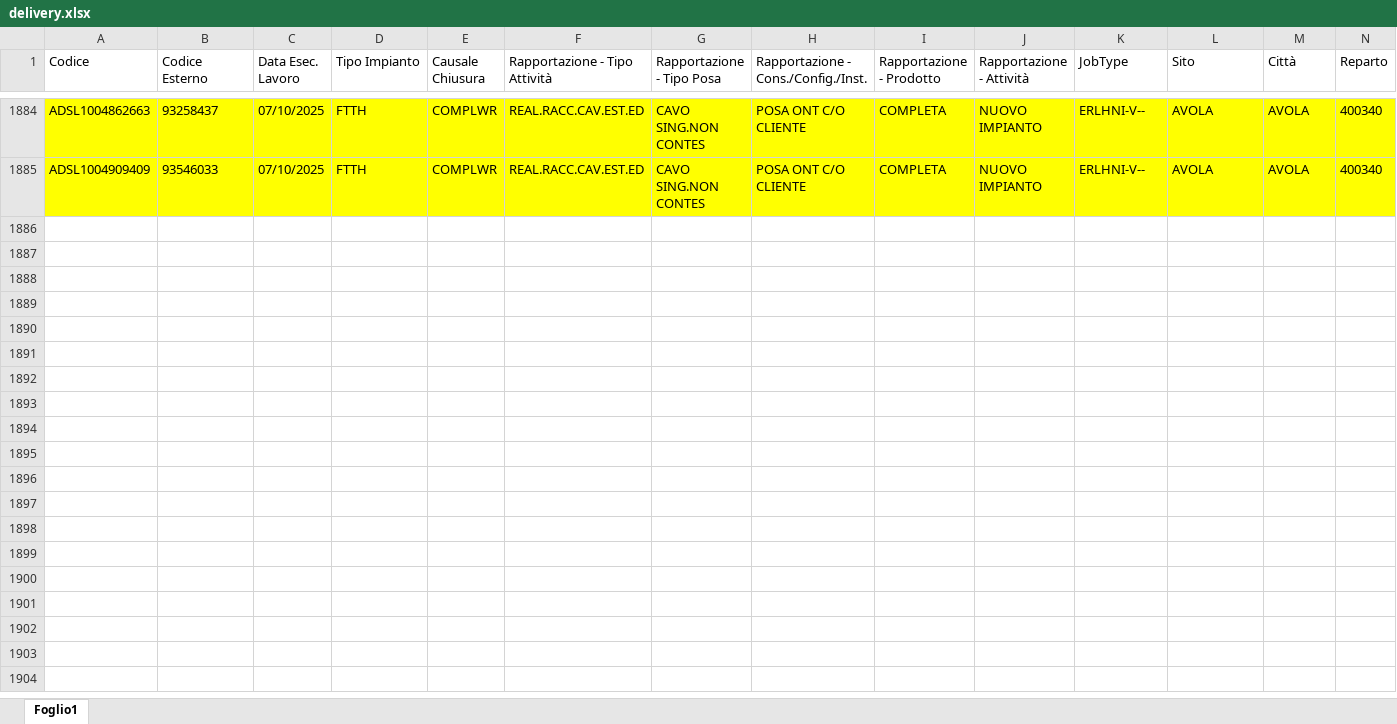
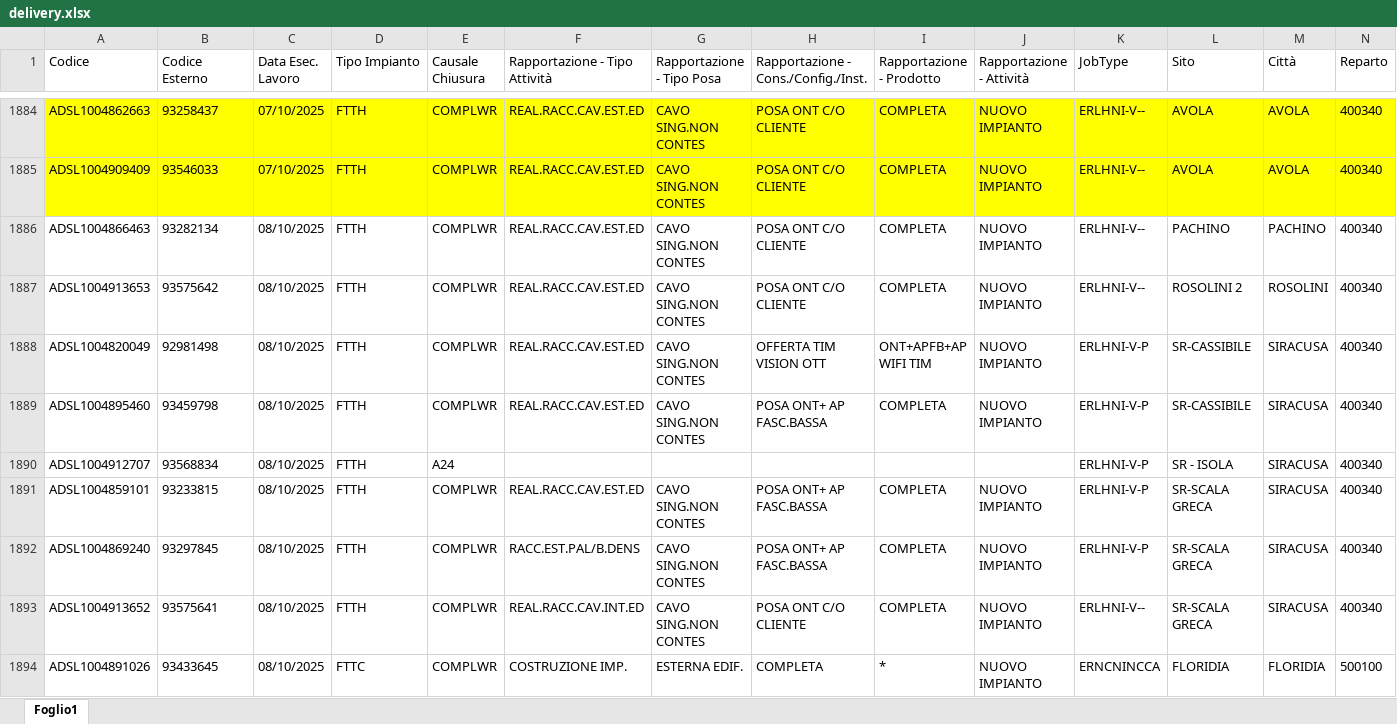
Before and after one commit to lbianco11197/Avanzamento-Delivery, an Excel workbook: delivery.xlsx, sheet Foglio1, drawn as a sheet; only a part is shown, gaps mark what is left out; values as stored, in another font and other column widths than the file's, no borders; rows hold the shown columns only; the diff covers the shown part only; the diff names each change by its address in the sheet, - before the commit and + after, or states it on an @@ line.

Commit message:
Aggiornato delivery.xlsx da lbianco via Streamlit

```diff
--- a/delivery.xlsx (sheet Foglio1)
+++ b/delivery.xlsx (sheet Foglio1)
+row 1886: ADSL1004866463 | 93282134 | 08/10/2025 | FTTH | COMPLWR | REAL.RACC.CAV.EST.ED | CAVO SING.NON CONTES | POSA ONT C/O CLIENTE | COMPLETA | NUOVO IMPIANTO | ERLHNI-V-- | PACHINO | PACHINO | 400340
+row 1887: ADSL1004913653 | 93575642 | 08/10/2025 | FTTH | COMPLWR | REAL.RACC.CAV.EST.ED | CAVO SING.NON CONTES | POSA ONT C/O CLIENTE | COMPLETA | NUOVO IMPIANTO | ERLHNI-V-- | ROSOLINI 2 | ROSOLINI | 400340
+row 1888: ADSL1004820049 | 92981498 | 08/10/2025 | FTTH | COMPLWR | REAL.RACC.CAV.EST.ED | CAVO SING.NON CONTES | OFFERTA TIM VISION OTT | ONT+APFB+AP WIFI TIM | NUOVO IMPIANTO | ERLHNI-V-P | SR-CASSIBILE | SIRACUSA | 400340
+row 1889: ADSL1004895460 | 93459798 | 08/10/2025 | FTTH | COMPLWR | REAL.RACC.CAV.EST.ED | CAVO SING.NON CONTES | POSA ONT+ AP FASC.BASSA | COMPLETA | NUOVO IMPIANTO | ERLHNI-V-P | SR-CASSIBILE | SIRACUSA | 400340
+row 1890: ADSL1004912707 | 93568834 | 08/10/2025 | FTTH | A24 |  |  |  |  |  | ERLHNI-V-P | SR - ISOLA | SIRACUSA | 400340
+row 1891: ADSL1004859101 | 93233815 | 08/10/2025 | FTTH | COMPLWR | REAL.RACC.CAV.EST.ED | CAVO SING.NON CONTES | POSA ONT+ AP FASC.BASSA | COMPLETA | NUOVO IMPIANTO | ERLHNI-V-P | SR-SCALA GRECA | SIRACUSA | 400340
+row 1892: ADSL1004869240 | 93297845 | 08/10/2025 | FTTH | COMPLWR | RACC.EST.PAL/B.DENS | CAVO SING.NON CONTES | POSA ONT+ AP FASC.BASSA | COMPLETA | NUOVO IMPIANTO | ERLHNI-V-P | SR-SCALA GRECA | SIRACUSA | 400340
+row 1893: ADSL1004913652 | 93575641 | 08/10/2025 | FTTH | COMPLWR | REAL.RACC.CAV.INT.ED | CAVO SING.NON CONTES | POSA ONT C/O CLIENTE | COMPLETA | NUOVO IMPIANTO | ERLHNI-V-- | SR-SCALA GRECA | SIRACUSA | 400340
+row 1894: ADSL1004891026 | 93433645 | 08/10/2025 | FTTC | COMPLWR | COSTRUZIONE IMP. | ESTERNA EDIF. | COMPLETA | * | NUOVO IMPIANTO | ERNCNINCCA | FLORIDIA | FLORIDIA | 500100
```
Also changed, not shown: 34 added rows elsewhere in this sheet.
